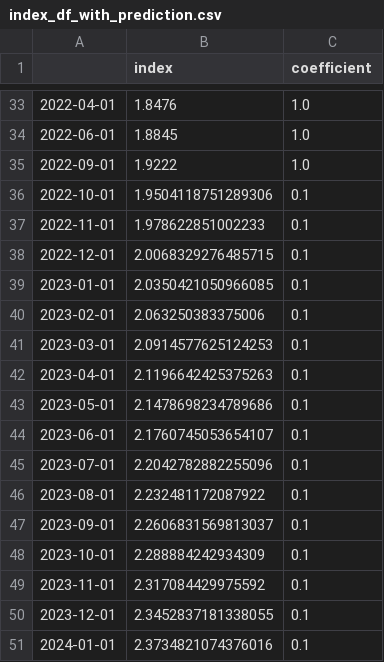
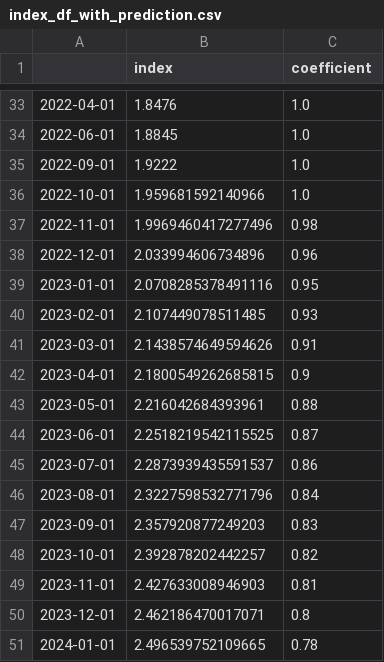
Before and after one commit to data-cfwb/simulPaie, a CSV file: index_df_with_prediction.csv, drawn as a sheet; only a part is shown, gaps mark what is left out; the diff covers the shown part only.

Commit message:
Update index_df_with_prediction.csv

```diff
--- a/index_df_with_prediction.csv
+++ b/index_df_with_prediction.csv
@@ -35,17 +35,17 @@
 2022-09-01,1.9222,1.0
-2022-10-01,1.9504118751289306,0.1
-2022-11-01,1.978622851002233,0.1
-2022-12-01,2.0068329276485715,0.1
-2023-01-01,2.0350421050966085,0.1
-2023-02-01,2.063250383375006,0.1
-2023-03-01,2.0914577625124253,0.1
-2023-04-01,2.1196642425375263,0.1
-2023-05-01,2.1478698234789686,0.1
-2023-06-01,2.1760745053654107,0.1
-2023-07-01,2.2042782882255096,0.1
-2023-08-01,2.232481172087922,0.1
-2023-09-01,2.2606831569813037,0.1
-2023-10-01,2.288884242934309,0.1
-2023-11-01,2.317084429975592,0.1
-2023-12-01,2.3452837181338055,0.1
-2024-01-01,2.3734821074376016,0.1
+2022-10-01,1.959681592140966,1.0
+2022-11-01,1.9969460417277496,0.98
+2022-12-01,2.033994606734896,0.96
+2023-01-01,2.0708285378491116,0.95
+2023-02-01,2.107449078511485,0.93
+2023-03-01,2.1438574649594626,0.91
+2023-04-01,2.1800549262685815,0.9
+2023-05-01,2.216042684393961,0.88
+2023-06-01,2.2518219542115525,0.87
+2023-07-01,2.2873939435591537,0.86
+2023-08-01,2.3227598532771796,0.84
+2023-09-01,2.357920877249203,0.83
+2023-10-01,2.392878202442257,0.82
+2023-11-01,2.427633008946903,0.81
+2023-12-01,2.462186470017071,0.8
+2024-01-01,2.496539752109665,0.78
```
Also changed, not shown: 88 edited cells elsewhere in this file.
